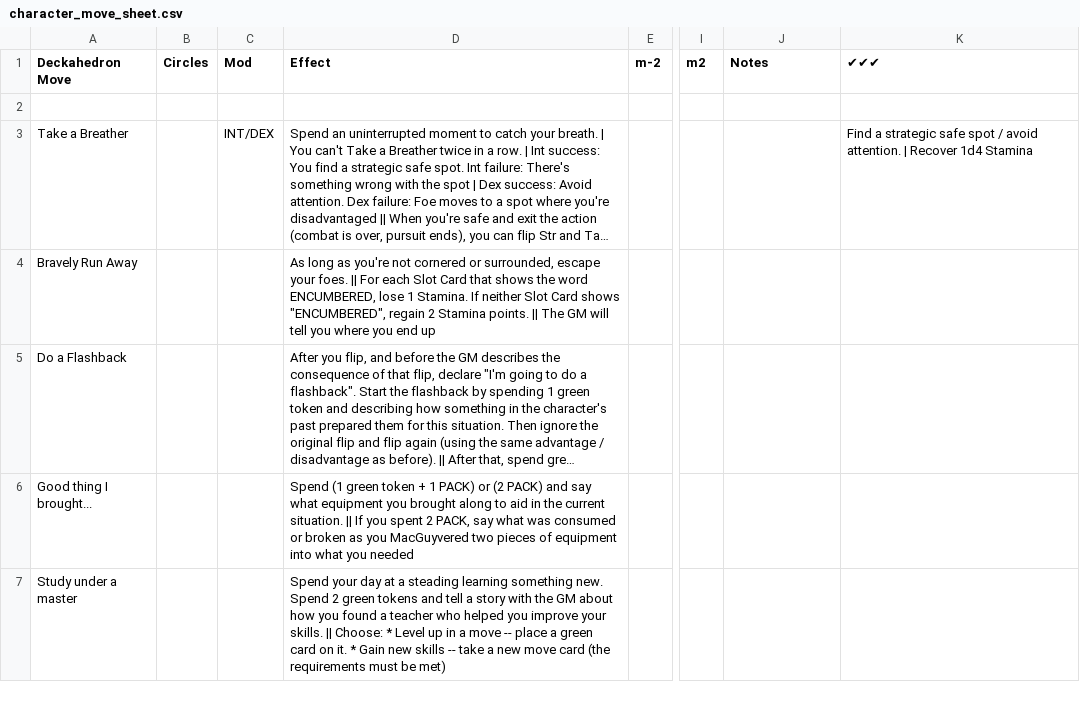
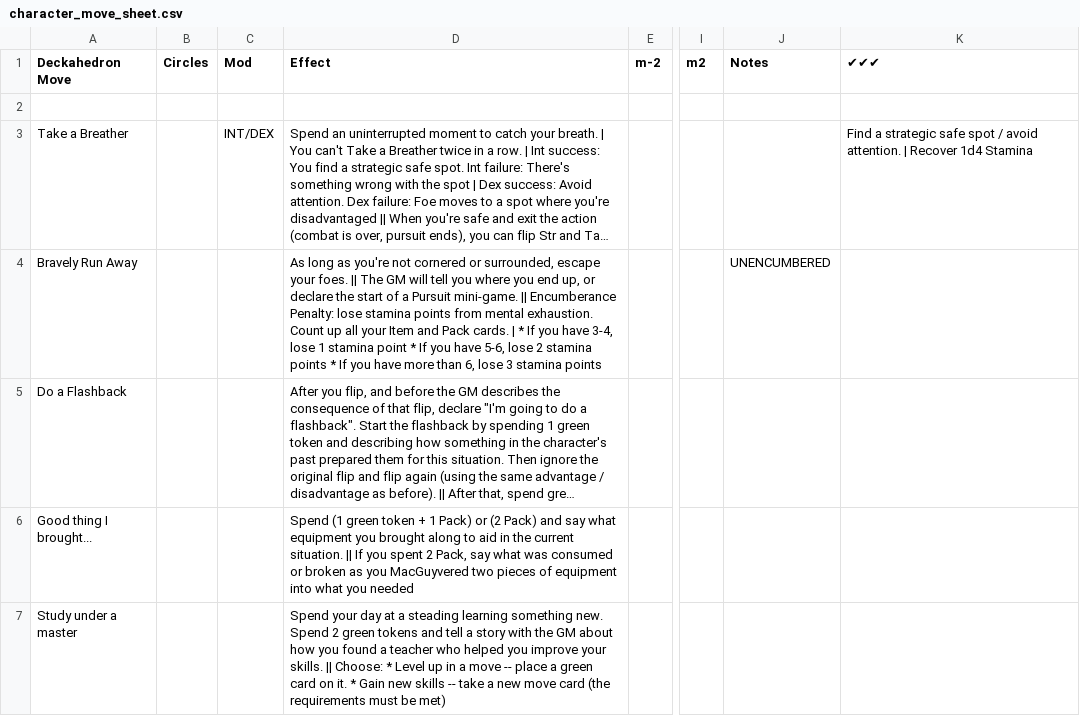
Before and after one commit to barbazul/1kfa, a CSV file: resolution_cards/character_move_sheet.csv, drawn as a sheet; only a part is shown, gaps mark what is left out; long unchanged cells end in …; the diff covers the shown part only; the diff names each change by its address in the sheet, - before the commit and + after, or states it on an @@ line.

```diff
--- a/resolution_cards/character_move_sheet.csv
+++ b/resolution_cards/character_move_sheet.csv
-D4 (Effect): …foes. || For each Slot Card that shows the word ENCUMBERED, lose 1 Stamina. If neither Slot Card shows "ENCUMBERED", regain 2 Stamina points. || The GM will tell you where you end up
+D4 (Effect): …foes. || The GM will tell you where you end up, or declare the start of a Pursuit mini-game. || Encumberance Penalty: lose stamina points from mental exhaustion. Count up all your Item and Pack cards. | * If you have 3-4, lose 1 stamina point * If you have 5-6, lose 2 stamina points * If you have more than 6, lose 3 stamina points
-J4 (Notes): (empty)
+J4 (Notes): UNENCUMBERED
-D6 (Effect): …+ 1 PACK) or (2 PACK) and say what equipment you brought along to aid in the current situation. || If you spent 2 PACK, say what…
+D6 (Effect): …+ 1 Pack) or (2 Pack) and say what equipment you brought along to aid in the current situation. || If you spent 2 Pack, say what…
```
Also changed, not shown: 2 added rows, 2 removed rows and 29 edited cells elsewhere in this file, 1 other file.
